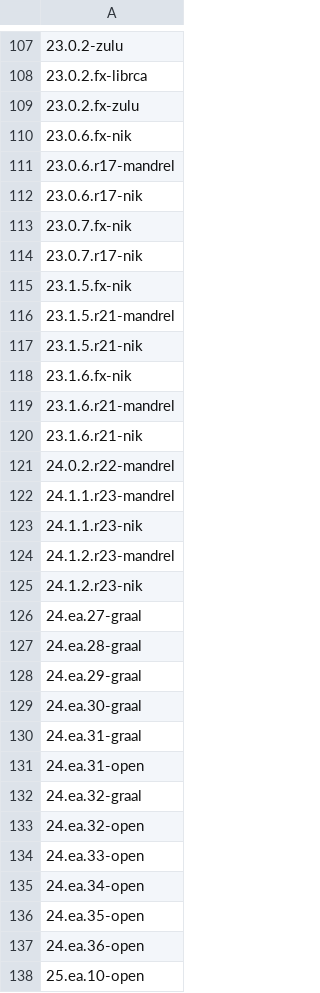
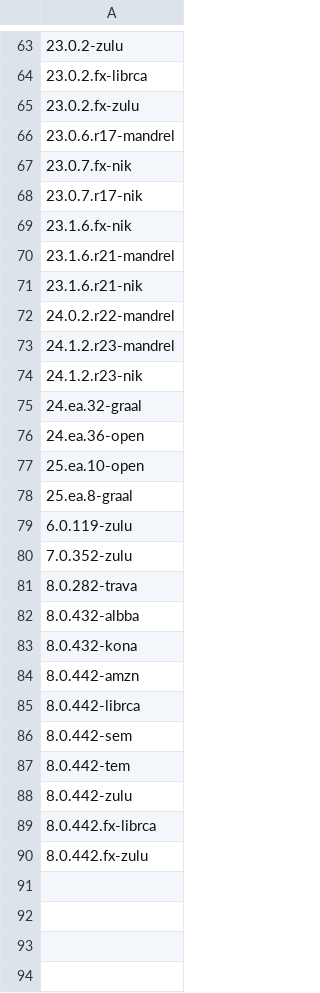
Before and after one commit to openrewrite/rewrite-migrate-java, a CSV file: src/main/resources/sdkman-java.csv, drawn as a sheet; only a part is shown, gaps mark what is left out; the shorter side is filled out with more unchanged rows; the diff covers the shown part only.

```diff
--- a/src/main/resources/sdkman-java.csv
+++ b/src/main/resources/sdkman-java.csv
@@ -109,10 +65,5 @@
 23.0.2.fx-zulu
-23.0.6.fx-nik
 23.0.6.r17-mandrel
-23.0.6.r17-nik
 23.0.7.fx-nik
 23.0.7.r17-nik
-23.1.5.fx-nik
-23.1.5.r21-mandrel
-23.1.5.r21-nik
 23.1.6.fx-nik
@@ -121,17 +72,5 @@
 24.0.2.r22-mandrel
-24.1.1.r23-mandrel
-24.1.1.r23-nik
 24.1.2.r23-mandrel
 24.1.2.r23-nik
-24.ea.27-graal
-24.ea.28-graal
-24.ea.29-graal
-24.ea.30-graal
-24.ea.31-graal
-24.ea.31-open
 24.ea.32-graal
-24.ea.32-open
-24.ea.33-open
-24.ea.34-open
-24.ea.35-open
 24.ea.36-open
```
Also changed, not shown: 60 removed rows elsewhere in this file.
